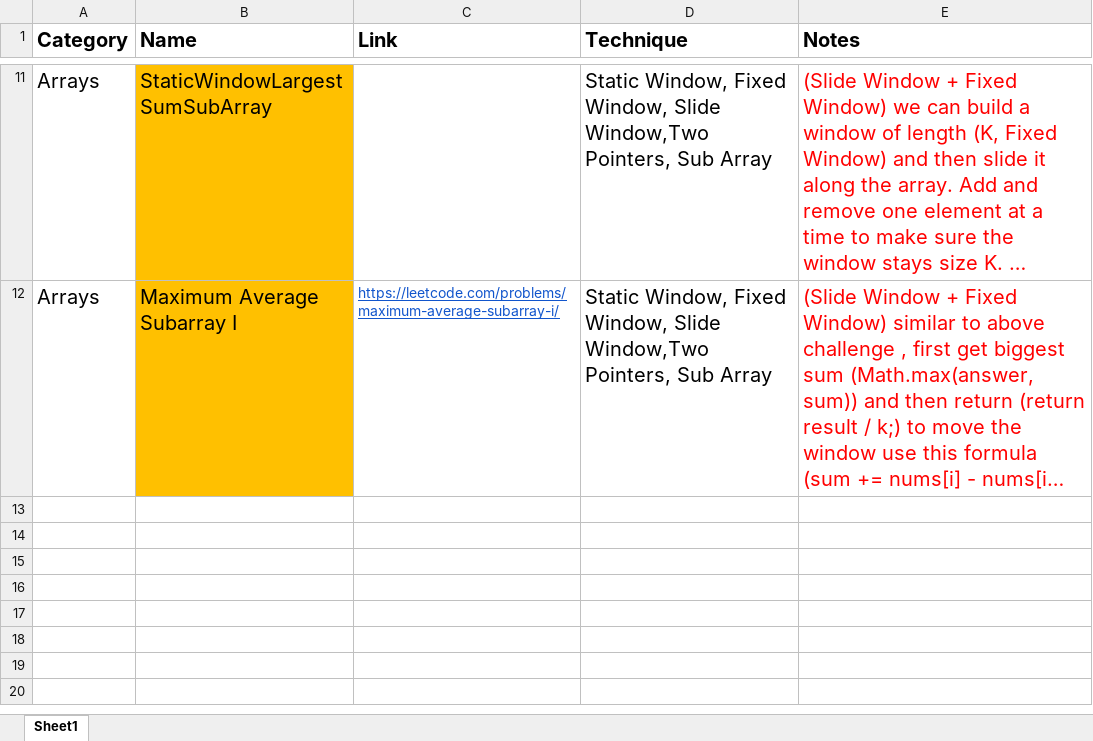
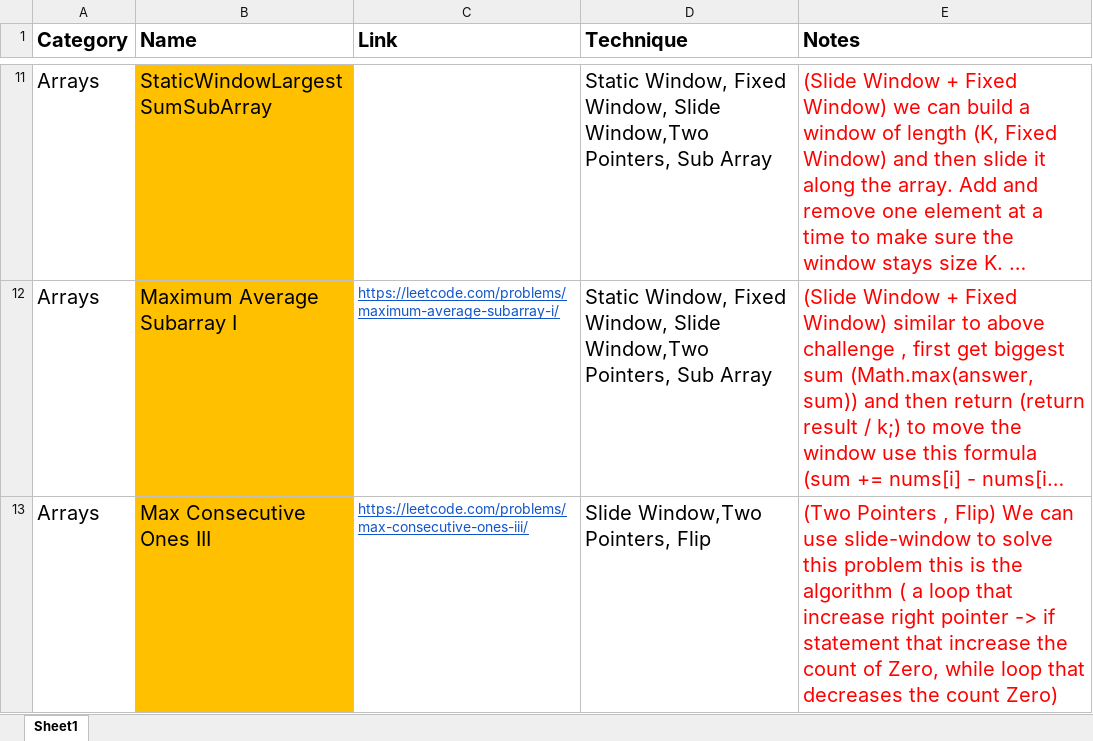
Before and after one commit to kamalhashi/leet-code, an Excel workbook: src/main/java/org/code/challenges/leetcode/Leetcode _75_Questions_Nots.xlsx, sheet Sheet1, drawn as a sheet; only a part is shown, gaps mark what is left out; long unchanged cells end in …; values as stored, in another font and other column widths than the file's, no borders; the diff names each change by its address in the sheet, - before the commit and + after, or states it on an @@ line.

Commit message:
added new challenge

```diff
--- a/src/main/java/org/code/challenges/leetcode/Leetcode _75_Questions_Nots.xlsx (sheet Sheet1)
+++ b/src/main/java/org/code/challenges/leetcode/Leetcode _75_Questions_Nots.xlsx (sheet Sheet1)
+row 13: Arrays | Max Consecutive Ones III | https://leetcode.com/problems/max-consecutive-ones-iii/ | Slide Window,Two Pointers, Flip | (Two Pointers , Flip) We can use slide-window to solve this problem this is the algorithm ( a loop that increase right pointer -> if statement that increase the count of Zero, while loop that decreases the count Zero)
```
Also changed, not shown: 1 other file.
